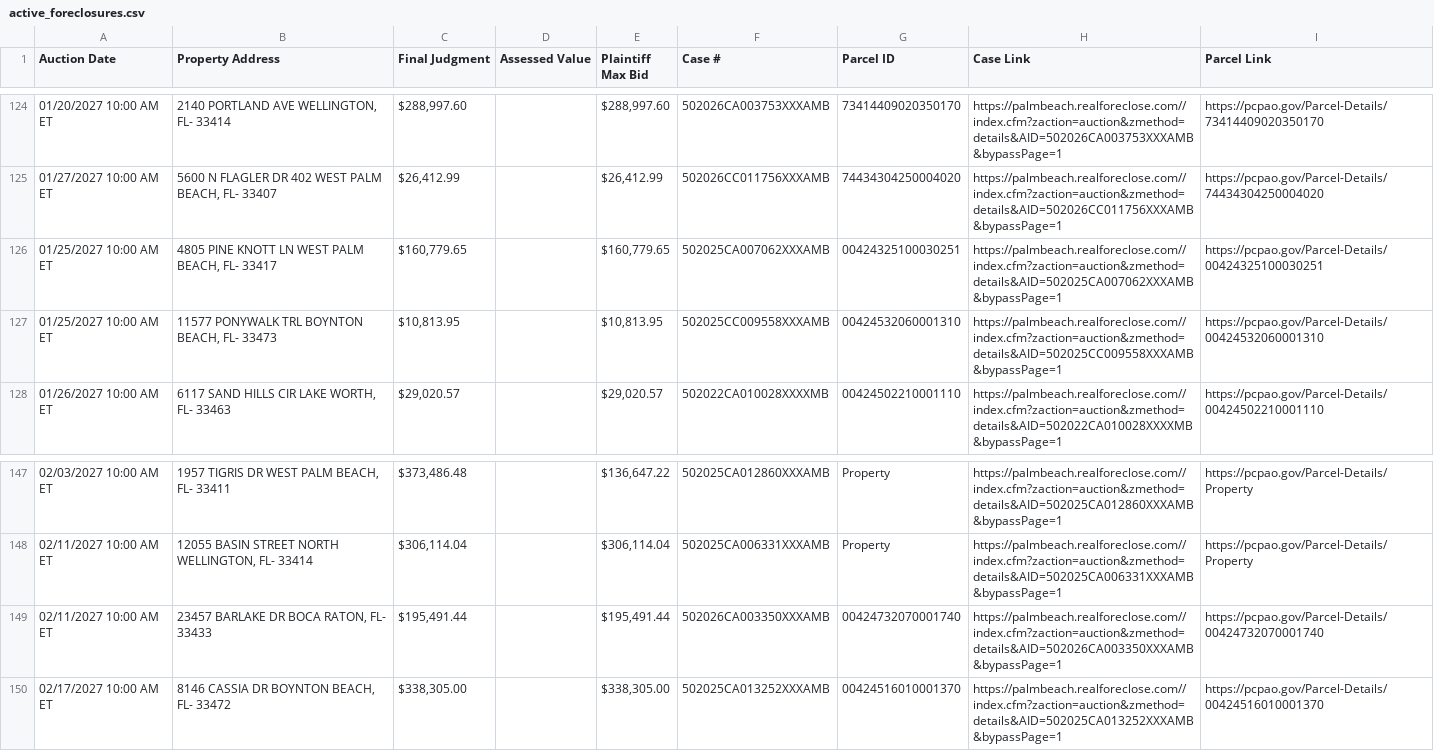
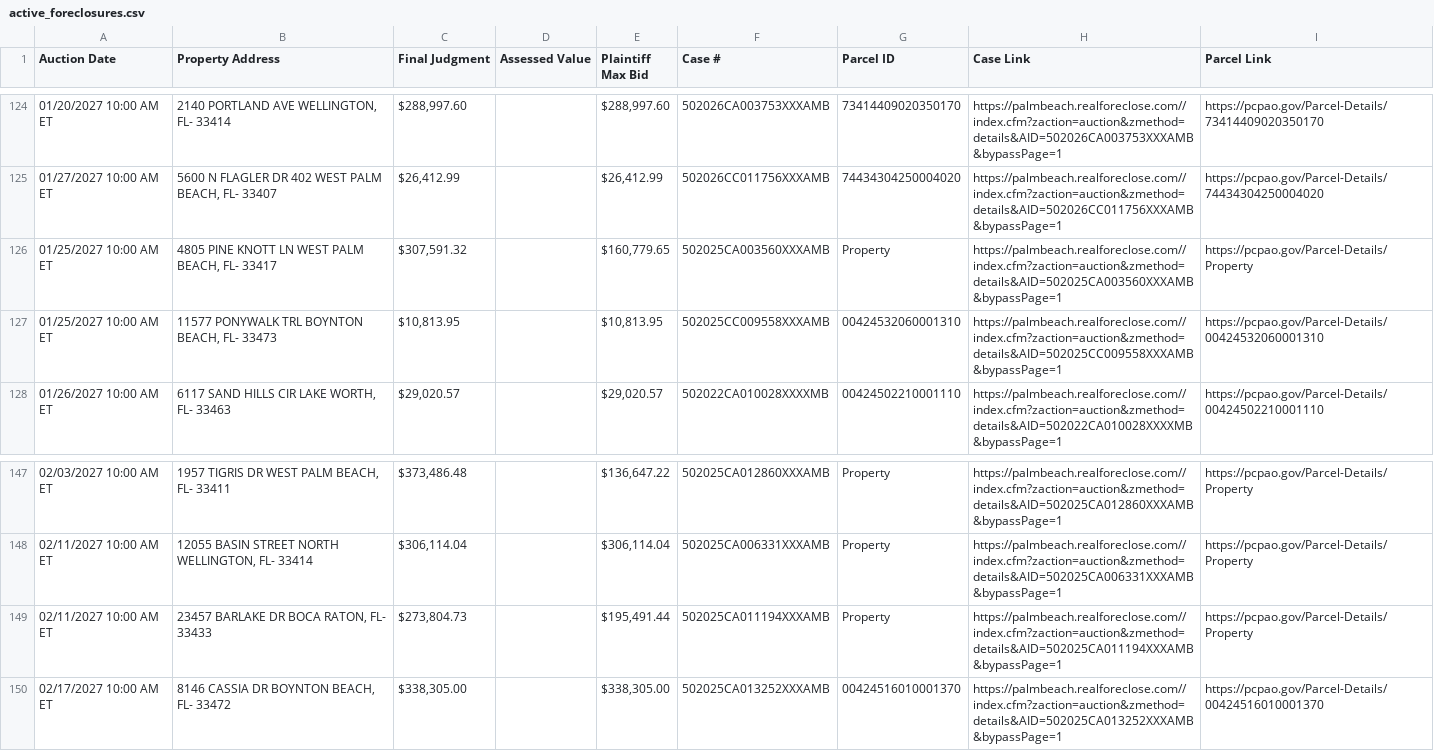
Before and after one commit to figlesias7/realforeclose-palmbeach, a CSV file: data/active_foreclosures.csv, drawn as a sheet; only a part is shown, gaps mark what is left out.

```diff
--- a/data/active_foreclosures.csv
+++ b/data/active_foreclosures.csv
@@ -125,3 +125,3 @@ Auction Date,Property Address,Final Judgment,Assessed Value,Plaintiff Max Bid,Ca
 01/27/2027 10:00 AM ET,"5600 N FLAGLER DR 402 WEST PALM BEACH, FL- 33407","$26,412.99",,"$26,412.99",502026CC011756XXXAMB,74434304250004020,https://palmbeach.realforeclose.com//index.cfm?zaction=auction&zmethod=details&AID=502026CC011756XXXAMB&bypassPage=1,https://pcpao.gov/Parcel-Details/74434304250004020
-01/25/2027 10:00 AM ET,"4805 PINE KNOTT LN WEST PALM BEACH, FL- 33417","$160,779.65",,"$160,779.65",502025CA007062XXXAMB,00424325100030251,https://palmbeach.realforeclose.com//index.cfm?zaction=auction&zmethod=details&AID=502025CA007062XXXAMB&bypassPage=1,https://pcpao.gov/Parcel-Details/00424325100030251
+01/25/2027 10:00 AM ET,"4805 PINE KNOTT LN WEST PALM BEACH, FL- 33417","$307,591.32",,"$160,779.65",502025CA003560XXXAMB,Property,https://palmbeach.realforeclose.com//index.cfm?zaction=auction&zmethod=details&AID=502025CA003560XXXAMB&bypassPage=1,https://pcpao.gov/Parcel-Details/Property
 01/25/2027 10:00 AM ET,"11577 PONYWALK TRL BOYNTON BEACH, FL- 33473","$10,813.95",,"$10,813.95",502025CC009558XXXAMB,00424532060001310,https://palmbeach.realforeclose.com//index.cfm?zaction=auction&zmethod=details&AID=502025CC009558XXXAMB&bypassPage=1,https://pcpao.gov/Parcel-Details/00424532060001310
@@ -148,3 +148,3 @@ Auction Date,Property Address,Final Judgment,Assessed Value,Plaintiff Max Bid,Ca
 02/11/2027 10:00 AM ET,"12055 BASIN STREET NORTH WELLINGTON, FL- 33414","$306,114.04",,"$306,114.04",502025CA006331XXXAMB,Property,https://palmbeach.realforeclose.com//index.cfm?zaction=auction&zmethod=details&AID=502025CA006331XXXAMB&bypassPage=1,https://pcpao.gov/Parcel-Details/Property
-02/11/2027 10:00 AM ET,"23457 BARLAKE DR BOCA RATON, FL- 33433","$195,491.44",,"$195,491.44",502026CA003350XXXAMB,00424732070001740,https://palmbeach.realforeclose.com//index.cfm?zaction=auction&zmethod=details&AID=502026CA003350XXXAMB&bypassPage=1,https://pcpao.gov/Parcel-Details/00424732070001740
+02/11/2027 10:00 AM ET,"23457 BARLAKE DR BOCA RATON, FL- 33433","$273,804.73",,"$195,491.44",502025CA011194XXXAMB,Property,https://palmbeach.realforeclose.com//index.cfm?zaction=auction&zmethod=details&AID=502025CA011194XXXAMB&bypassPage=1,https://pcpao.gov/Parcel-Details/Property
 02/17/2027 10:00 AM ET,"8146 CASSIA DR BOYNTON BEACH, FL- 33472","$338,305.00",,"$338,305.00",502025CA013252XXXAMB,00424516010001370,https://palmbeach.realforeclose.com//index.cfm?zaction=auction&zmethod=details&AID=502025CA013252XXXAMB&bypassPage=1,https://pcpao.gov/Parcel-Details/00424516010001370
```
Also changed, not shown: data/all_seen.csv, data/event_log.csv, 3 other files.
